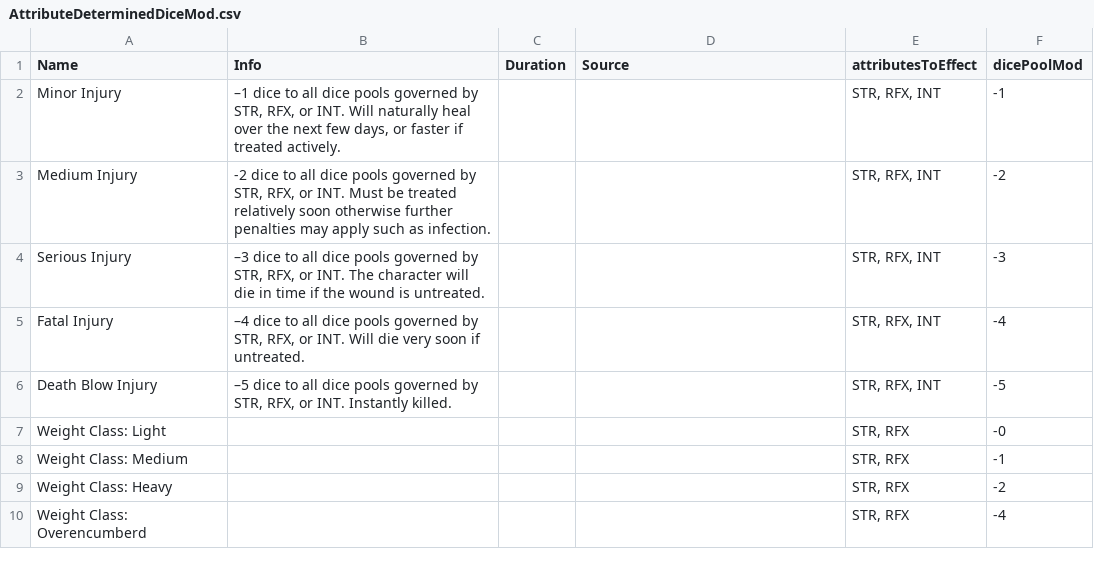
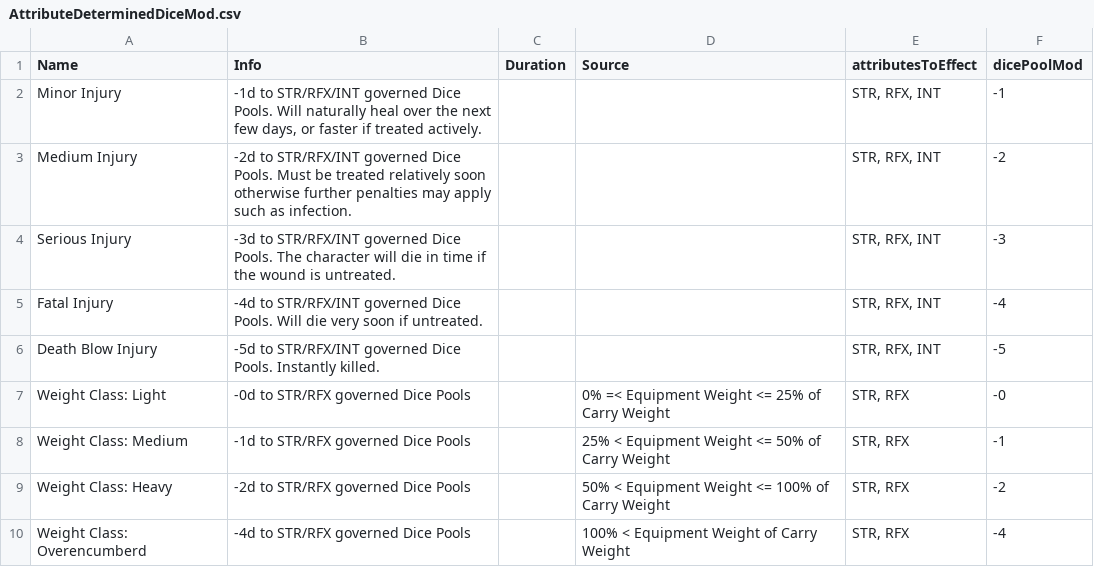
Before and after one commit to CogentRoleplayCommunity/FogentRoleplay, a CSV file: Effect/AttributeDeterminedDiceMod.csv, drawn as a sheet.

Commit message:
Fixing Attribute Determined Dice mods

```diff
--- a/Effect/AttributeDeterminedDiceMod.csv
+++ b/Effect/AttributeDeterminedDiceMod.csv
@@ -1,10 +1,10 @@
 Name,Info,Duration,Source,attributesToEffect,dicePoolMod
-Minor Injury,"–1 dice to all dice pools governed by STR, RFX, or INT. Will naturally heal over the next few days, or faster if treated actively.",,,"STR, RFX, INT",-1
-Medium Injury,"-2 dice to all dice pools governed by STR, RFX, or INT. Must be treated relatively soon otherwise further penalties may apply such as infection.",,,"STR, RFX, INT",-2
-Serious Injury,"–3 dice to all dice pools governed by STR, RFX, or INT.  The character will die in time if the wound is untreated.",,,"STR, RFX, INT",-3
-Fatal Injury,"–4 dice to all dice pools governed by STR, RFX, or INT. Will die very soon if untreated.",,,"STR, RFX, INT",-4
-Death Blow Injury,"–5 dice to all dice pools governed by STR, RFX, or INT. Instantly killed.",,,"STR, RFX, INT",-5
-Weight Class: Light,,,,"STR, RFX",-0
-Weight Class: Medium,,,,"STR, RFX",-1
-Weight Class: Heavy,,,,"STR, RFX",-2
-Weight Class: Overencumberd,,,,"STR, RFX",-4
+Minor Injury,"-1d to STR/RFX/INT governed Dice Pools. Will naturally heal over the next few days, or faster if treated actively.",,,"STR, RFX, INT",-1
+Medium Injury,"-2d to STR/RFX/INT governed Dice Pools. Must be treated relatively soon otherwise further penalties may apply such as infection.",,,"STR, RFX, INT",-2
+Serious Injury,"-3d to STR/RFX/INT governed Dice Pools.  The character will die in time if the wound is untreated.",,,"STR, RFX, INT",-3
+Fatal Injury,"-4d to STR/RFX/INT governed Dice Pools. Will die very soon if untreated.",,,"STR, RFX, INT",-4
+Death Blow Injury,"-5d to STR/RFX/INT governed Dice Pools. Instantly killed.",,,"STR, RFX, INT",-5
+Weight Class: Light,-0d to STR/RFX governed Dice Pools,,0% =< Equipment Weight <= 25% of Carry Weight,"STR, RFX",-0
+Weight Class: Medium,-1d to STR/RFX governed Dice Pools,,25% < Equipment Weight <= 50% of Carry Weight,"STR, RFX",-1
+Weight Class: Heavy,-2d to STR/RFX governed Dice Pools,,50% < Equipment Weight <= 100% of Carry Weight,"STR, RFX",-2
+Weight Class: Overencumberd,-4d to STR/RFX governed Dice Pools,,100% < Equipment Weight of Carry Weight,"STR, RFX",-4
```
